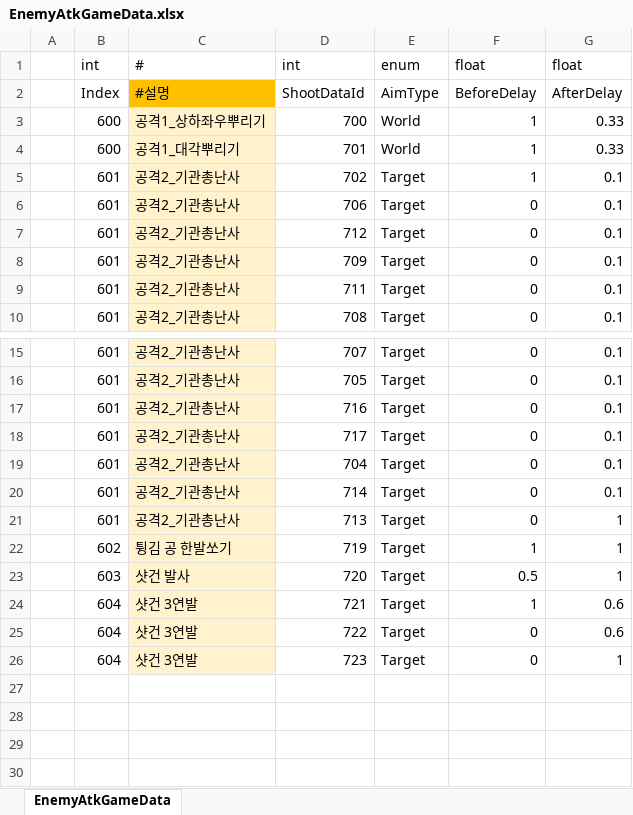
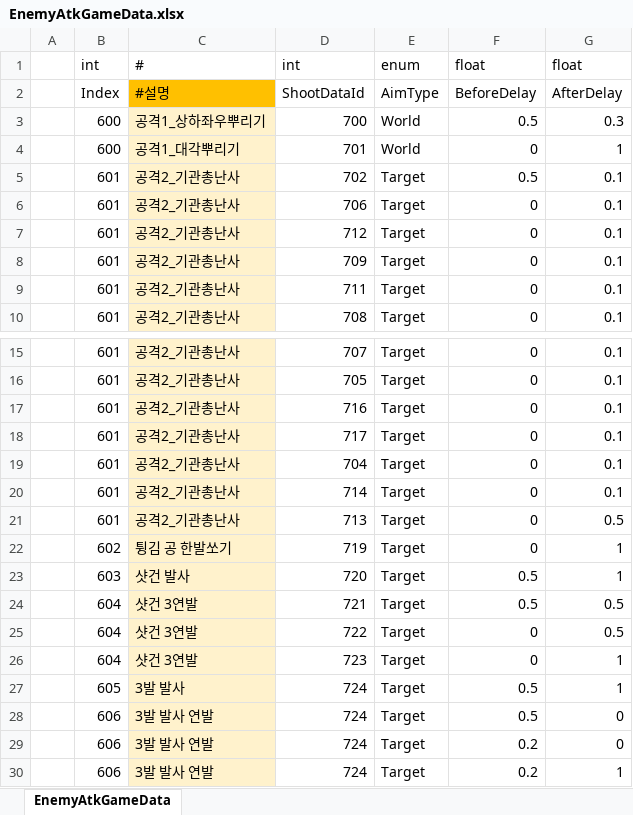
Before and after one commit to Cuty444/QT_Proto, an Excel workbook: _GameData/EnemyAtkGameData.xlsx, sheet EnemyAtkGameData, drawn as a sheet; only a part is shown, gaps mark what is left out; values as stored, in another font and other column widths than the file's, no borders; table styles not drawn; the diff names each change by its address in the sheet, - before the commit and + after, or states it on an @@ line.

```diff
--- a/_GameData/EnemyAtkGameData.xlsx (sheet EnemyAtkGameData)
+++ b/_GameData/EnemyAtkGameData.xlsx (sheet EnemyAtkGameData)
-F3: 1
+F3: 0.5
-G3: 0.33
+G3: 0.3
-F4: 1
+F4: 0
-G4: 0.33
+G4: 1
-F5: 1
+F5: 0.5
-G21: 1
+G21: 0.5
-F22: 1
+F22: 0
-F24: 1
+F24: 0.5
-G24:G25: 0.6
+G24:G25: 0.5
+row 27:  | 605 | 3발 발사 | 724 | Target | 0.5 | 1
+row 28:  | 606 | 3발 발사 연발 | 724 | Target | 0.5 | 0
+row 29:  | 606 | 3발 발사 연발 | 724 | Target | 0.2 | 0
+row 30:  | 606 | 3발 발사 연발 | 724 | Target | 0.2 | 1
```
Also changed, not shown: _GameData/CharacterAtkGameData.xlsx, _GameData/DropGameData.xlsx, 15 other files.
